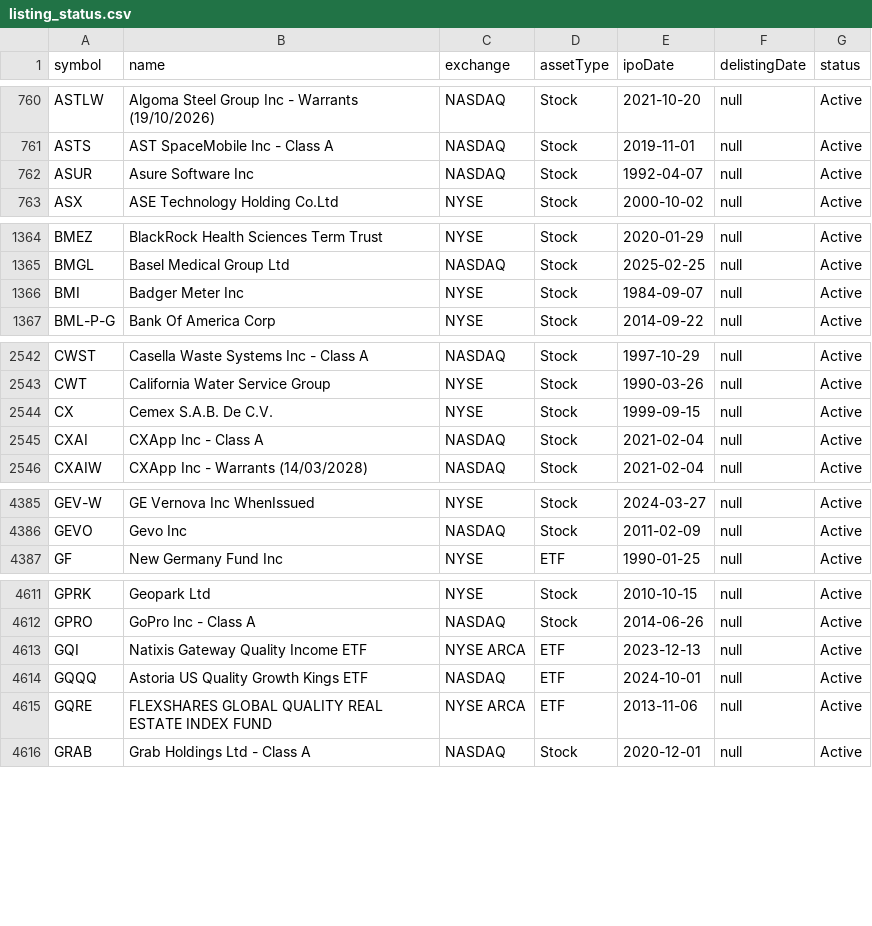
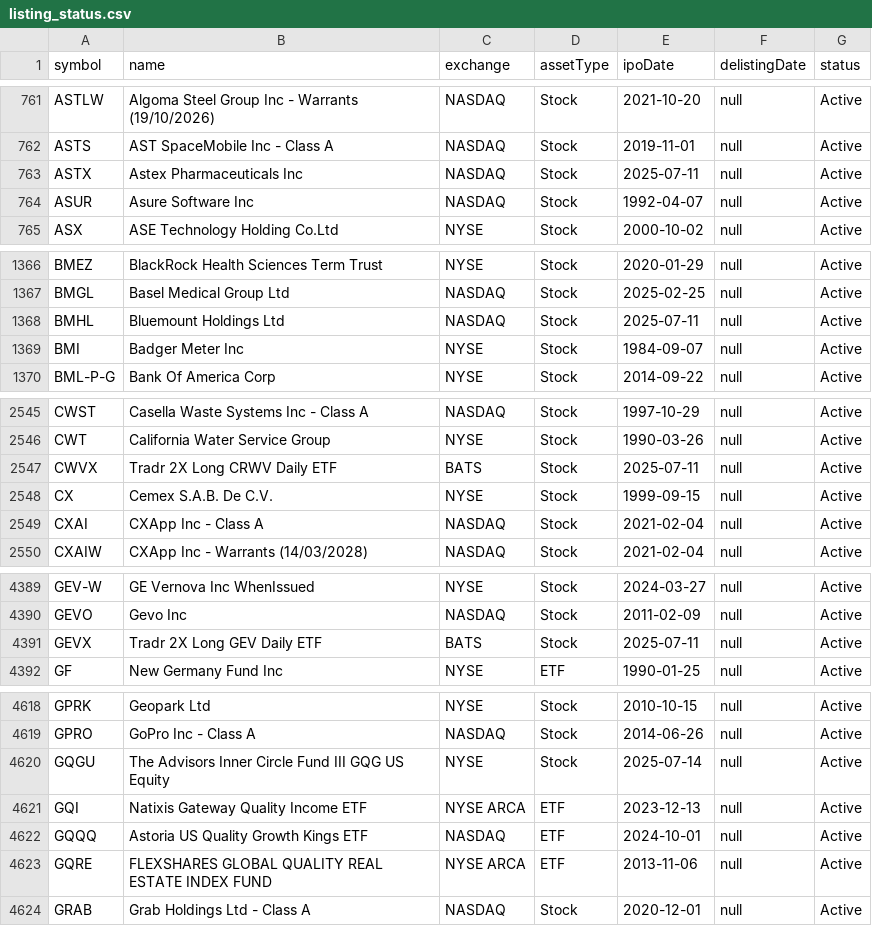
Before and after one commit to imaddaya/stock-tracker, a CSV file: backend/listing_status.csv, drawn as a sheet; only a part is shown, gaps mark what is left out; the diff covers the shown part only.

```diff
--- a/backend/listing_status.csv
+++ b/backend/listing_status.csv
@@ -761,2 +762,3 @@ ASTLW,Algoma Steel Group Inc - Warrants (19/10/2026),NASDAQ,Stock,2021-10-20,nul
 ASTS,AST SpaceMobile Inc - Class A,NASDAQ,Stock,2019-11-01,null,Active
+ASTX,Astex Pharmaceuticals Inc,NASDAQ,Stock,2025-07-11,null,Active
 ASUR,Asure Software Inc,NASDAQ,Stock,1992-04-07,null,Active
@@ -1365,2 +1367,3 @@ BMEZ,BlackRock Health Sciences Term Trust,NYSE,Stock,2020-01-29,null,Active
 BMGL,Basel Medical Group Ltd,NASDAQ,Stock,2025-02-25,null,Active
+BMHL,Bluemount Holdings Ltd,NASDAQ,Stock,2025-07-11,null,Active
 BMI,Badger Meter Inc,NYSE,Stock,1984-09-07,null,Active
@@ -2543,2 +2546,3 @@ CWST,Casella Waste Systems Inc - Class A,NASDAQ,Stock,1997-10-29,null,Active
 CWT,California Water Service Group,NYSE,Stock,1990-03-26,null,Active
+CWVX,Tradr 2X Long CRWV Daily ETF,BATS,Stock,2025-07-11,null,Active
 CX,Cemex S.A.B. De C.V.,NYSE,Stock,1999-09-15,null,Active
@@ -4386,2 +4390,3 @@ GEV-W,GE Vernova Inc WhenIssued,NYSE,Stock,2024-03-27,null,Active
 GEVO,Gevo Inc,NASDAQ,Stock,2011-02-09,null,Active
+GEVX,Tradr 2X Long GEV Daily ETF,BATS,Stock,2025-07-11,null,Active
 GF,New Germany Fund Inc,NYSE,ETF,1990-01-25,null,Active
@@ -4612,2 +4619,3 @@ GPRK,Geopark Ltd,NYSE,Stock,2010-10-15,null,Active
 GPRO,GoPro Inc - Class A,NASDAQ,Stock,2014-06-26,null,Active
+GQGU,The Advisors Inner Circle Fund III GQG US Equity,NYSE,Stock,2025-07-14,null,Active
 GQI,Natixis Gateway Quality Income ETF,NYSE ARCA,ETF,2023-12-13,null,Active
```
Also changed, not shown: 14 added rows and 8 edited cells elsewhere in this file, 1 other file.
